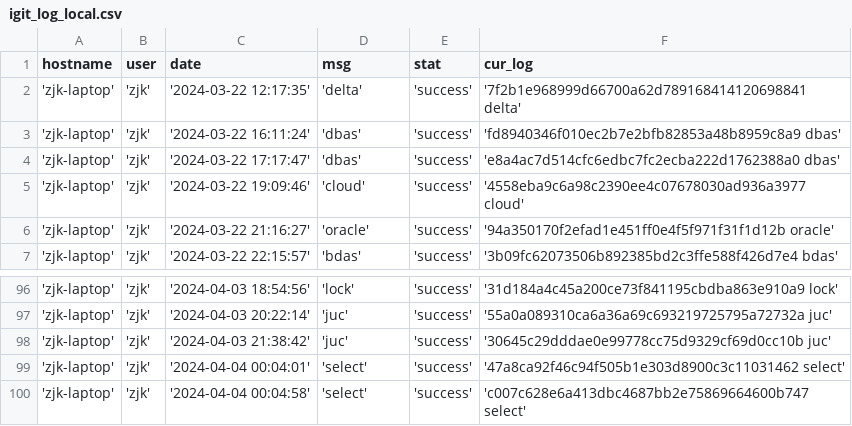
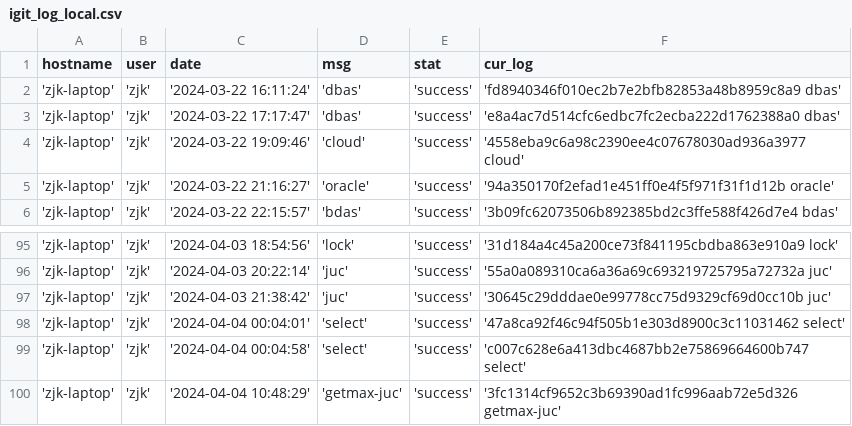
Before and after one commit to creatern/NoteBook, a CSV file: ilog/igit_log_local.csv, drawn as a sheet; only a part is shown, gaps mark what is left out.

```diff
--- a/ilog/igit_log_local.csv
+++ b/ilog/igit_log_local.csv
@@ -1,3 +1,2 @@
 hostname,user,date,msg,stat,cur_log
-'zjk-laptop','zjk','2024-03-22 12:17:35','delta','success','7f2b1e968999d66700a62d789168414120698841 delta'
 'zjk-laptop','zjk','2024-03-22 16:11:24','dbas','success','fd8940346f010ec2b7e2bfb82853a48b8959c8a9 dbas'
@@ -100 +99,2 @@ hostname,user,date,msg,stat,cur_log
 'zjk-laptop','zjk','2024-04-04 00:04:58','select','success','c007c628e6a413dbc4687bb2e75869664600b747 select'
+'zjk-laptop','zjk','2024-04-04 10:48:29','getmax-juc','success','3fc1314cf9652c3b69390ad1fc996aab72e5d326 getmax-juc'
```
Also changed, not shown: ilog/igit_log.csv, 1 other file.
